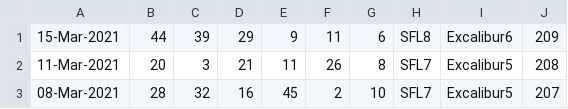
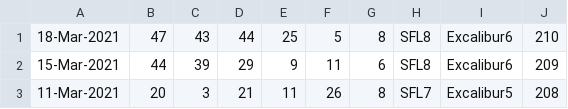
Before and after one commit to pastorcmentarny/DomJavaKB, a CSV file: data/lotto/set-for-life-all-draws.csv, drawn as a sheet; only a part is shown; the shorter side is filled out with more unchanged rows.

```diff
--- a/data/lotto/set-for-life-all-draws.csv
+++ b/data/lotto/set-for-life-all-draws.csv
@@ -1 +1,2 @@
+18-Mar-2021,47,43,44,25,5,8,SFL8,Excalibur6,210
 15-Mar-2021,44,39,29,9,11,6,SFL8,Excalibur6,209
```
Also changed, not shown: data/lotto/euro-all-draws.csv, data/lotto/euro-hotpicks-all-draws.csv, 5 other files.
